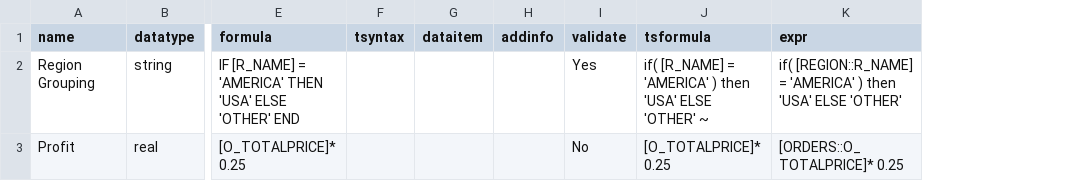
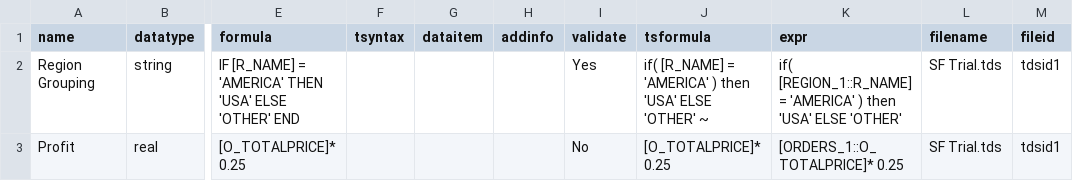
Before and after one commit to thoughtspot/ps_tools, a CSV file: input/formulas/formulas_SF Trial.tds.csv, drawn as a sheet; only a part is shown, gaps mark what is left out; the diff names each change by its address in the sheet, - before the commit and + after, or states it on an @@ line.

```diff
--- a/input/formulas/formulas_SF Trial.tds.csv
+++ b/input/formulas/formulas_SF Trial.tds.csv
+column L (filename), rows 2-3: SF Trial.tds | SF Trial.tds
+column M (fileid), rows 2-3: tdsid1 | tdsid1
-K2 (expr): if( [REGION::R_NAME] = 'AMERICA'…
+K2 (expr): if( [REGION_1::R_NAME] = 'AMERICA'…
-K3 (expr): [ORDERS::O_TOTALPRICE]* 0.25
+K3 (expr): [ORDERS_1::O_TOTALPRICE]* 0.25
```
Also changed, not shown: input/formulas/formulas_SF Dashboard.twb.csv, input/metadata_objects/metadata_SF Dashboard.twb.csv, 40 other files.
